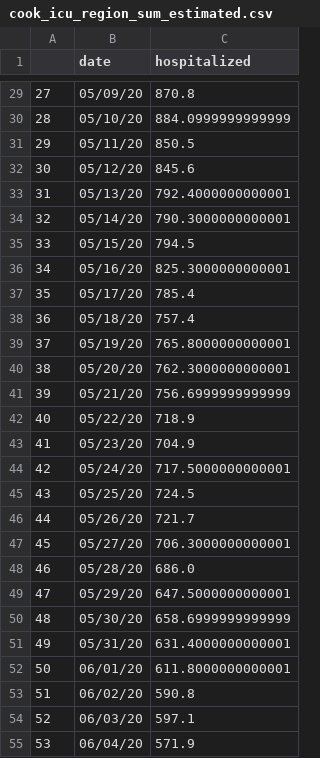
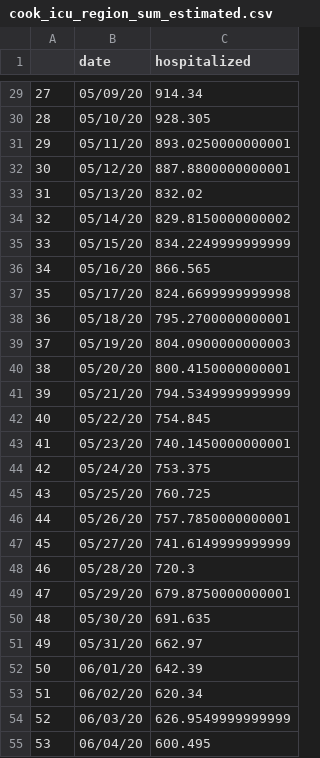
Before and after one commit to guyichen09/COVID19-vaccine-main, a CSV file: COVID19-vaccine-main-LP-efficiency/VaccineAllocation/instances/cook/cook_icu_region_sum_estimated.csv, drawn as a sheet; only a part is shown, gaps mark what is left out; the diff covers the shown part only.

```diff
--- a/COVID19-vaccine-main-LP-efficiency/VaccineAllocation/instances/cook/cook_icu_region_sum_estimated.csv
+++ b/COVID19-vaccine-main-LP-efficiency/VaccineAllocation/instances/cook/cook_icu_region_sum_estimated.csv
@@ -29,27 +29,27 @@
-27,05/09/20,870.8
-28,05/10/20,884.0999999999999
-29,05/11/20,850.5
-30,05/12/20,845.6
-31,05/13/20,792.4000000000001
-32,05/14/20,790.3000000000001
-33,05/15/20,794.5
-34,05/16/20,825.3000000000001
-35,05/17/20,785.4
-36,05/18/20,757.4
-37,05/19/20,765.8000000000001
-38,05/20/20,762.3000000000001
-39,05/21/20,756.6999999999999
-40,05/22/20,718.9
-41,05/23/20,704.9
-42,05/24/20,717.5000000000001
-43,05/25/20,724.5
-44,05/26/20,721.7
-45,05/27/20,706.3000000000001
-46,05/28/20,686.0
-47,05/29/20,647.5000000000001
-48,05/30/20,658.6999999999999
-49,05/31/20,631.4000000000001
-50,06/01/20,611.8000000000001
-51,06/02/20,590.8
-52,06/03/20,597.1
-53,06/04/20,571.9
+27,05/09/20,914.34
+28,05/10/20,928.305
+29,05/11/20,893.0250000000001
+30,05/12/20,887.8800000000001
+31,05/13/20,832.02
+32,05/14/20,829.8150000000002
+33,05/15/20,834.2249999999999
+34,05/16/20,866.565
+35,05/17/20,824.6699999999998
+36,05/18/20,795.2700000000001
+37,05/19/20,804.0900000000003
+38,05/20/20,800.4150000000001
+39,05/21/20,794.5349999999999
+40,05/22/20,754.845
+41,05/23/20,740.1450000000001
+42,05/24/20,753.375
+43,05/25/20,760.725
+44,05/26/20,757.7850000000001
+45,05/27/20,741.6149999999999
+46,05/28/20,720.3
+47,05/29/20,679.8750000000001
+48,05/30/20,691.635
+49,05/31/20,662.97
+50,06/01/20,642.39
+51,06/02/20,620.34
+52,06/03/20,626.9549999999999
+53,06/04/20,600.495
```
Also changed, not shown: 35 edited cells elsewhere in this file, COVID19-vaccine-main-LP-efficiency/VaccineAllocation/instances/cook/cook_hosp_region_sum_estimated.csv, 24 other files.
